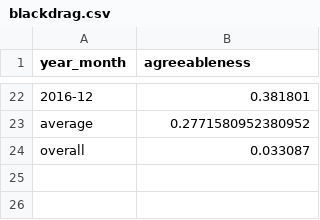
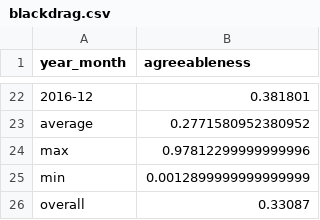
Before and after one commit to bateman/watson-experiments, a CSV file: results/blackdrag.csv, drawn as a sheet; only a part is shown, gaps mark what is left out.

```diff
--- a/results/blackdrag.csv
+++ b/results/blackdrag.csv
@@ -23,2 +23,4 @@ year_month;agreeableness
 average;0.2771580952380952
-overall;0.033087
+max;0.97812299999999996
+min;0.0012899999999999999
+overall;0.33087
```
Also changed, not shown: results/aalmiray.csv, results/glaforge.csv, 9 other files.
